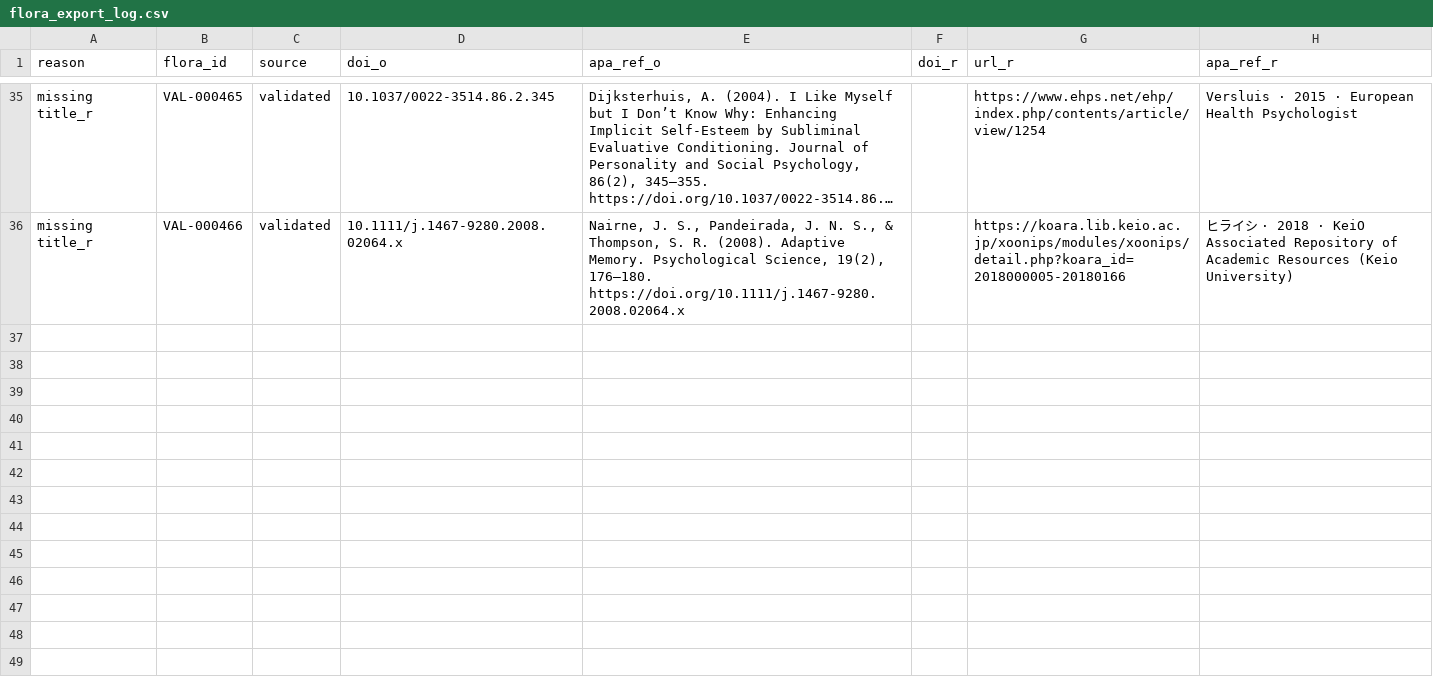
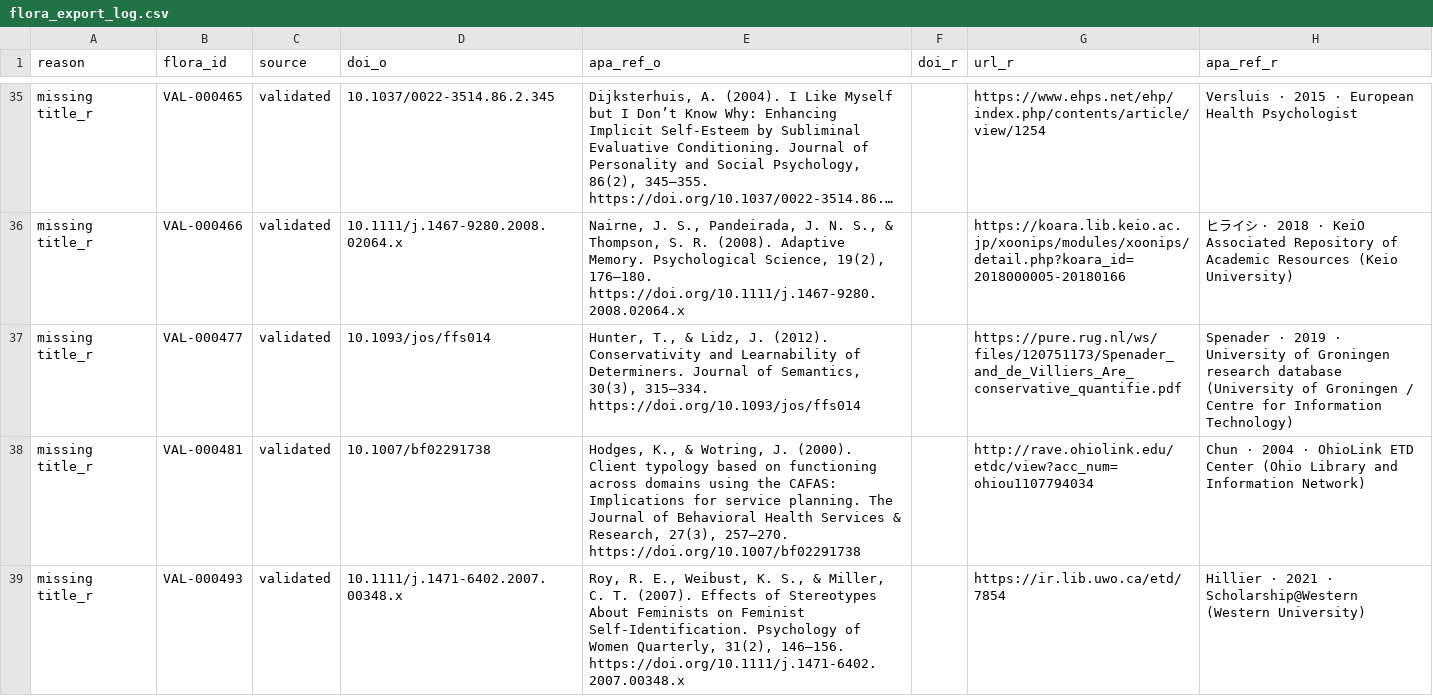
Before and after one commit to forrtproject/flora-validation, a CSV file: output/flora_export_log.csv, drawn as a sheet; only a part is shown, gaps mark what is left out; long unchanged cells end in …; the diff names each change by its address in the sheet, - before the commit and + after, or states it on an @@ line.

```diff
--- a/output/flora_export_log.csv
+++ b/output/flora_export_log.csv
+row 37: missing title_r | VAL-000477 | validated | 10.1093/jos/ffs014 | Hunter, T., & Lidz, J. (2012). Conservativity and Learnability of Determiners. Journal of Semantics, 30(3), 315–334. https://doi.org/10.1093/jos/ffs014 |  | https://pure.rug.nl/ws/files/120751173/Spenader_and_de_Villiers_Are_conservative_quantifie.pdf | Spenader · 2019 · University of Groningen research database (University of Groningen / Centre for Information Technology)
+row 38: missing title_r | VAL-000481 | validated | 10.1007/bf02291738 | Hodges, K., & Wotring, J. (2000). Client typology based on functioning across domains using the CAFAS: Implications for service planning. The Journal of Behavioral Health Services & Research, 27(3), 257–270. https://doi.org/10.1007/bf02291738 |  | http://rave.ohiolink.edu/etdc/view?acc_num=ohiou1107794034 | Chun · 2004 · OhioLink ETD Center (Ohio Library and Information Network)
+row 39: missing title_r | VAL-000493 | validated | 10.1111/j.1471-6402.2007.00348.x | Roy, R. E., Weibust, K. S., & Miller, C. T. (2007). Effects of Stereotypes About Feminists on Feminist Self-Identification. Psychology of Women Quarterly, 31(2), 146–156. https://doi.org/10.1111/j.1471-6402.2007.00348.x |  | https://ir.lib.uwo.ca/etd/7854 | Hillier · 2021 · Scholarship@Western (Western University)
```
Also changed, not shown: output/dup_outcome_conflicts.csv, output/flora_history.csv, 8 other files.
